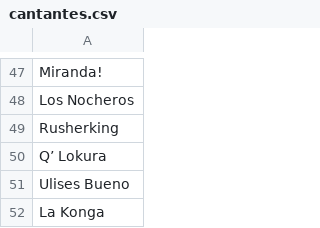
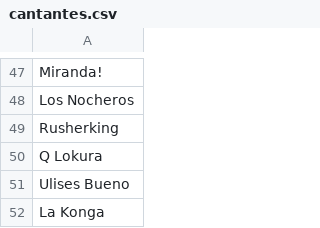
Before and after one commit to EmiAbraham/Juego-del-impostor, a CSV file: datasets/cantantes.csv, drawn as a sheet; only a part is shown, gaps mark what is left out.

```diff
--- a/datasets/cantantes.csv
+++ b/datasets/cantantes.csv
@@ -49,3 +49,3 @@ Los Nocheros
 Rusherking
-Q’ Lokura
+Q Lokura
 Ulises Bueno
```
Also changed, not shown: datasets/peliculas.csv, datasets/streamers.csv, 2 other files.
